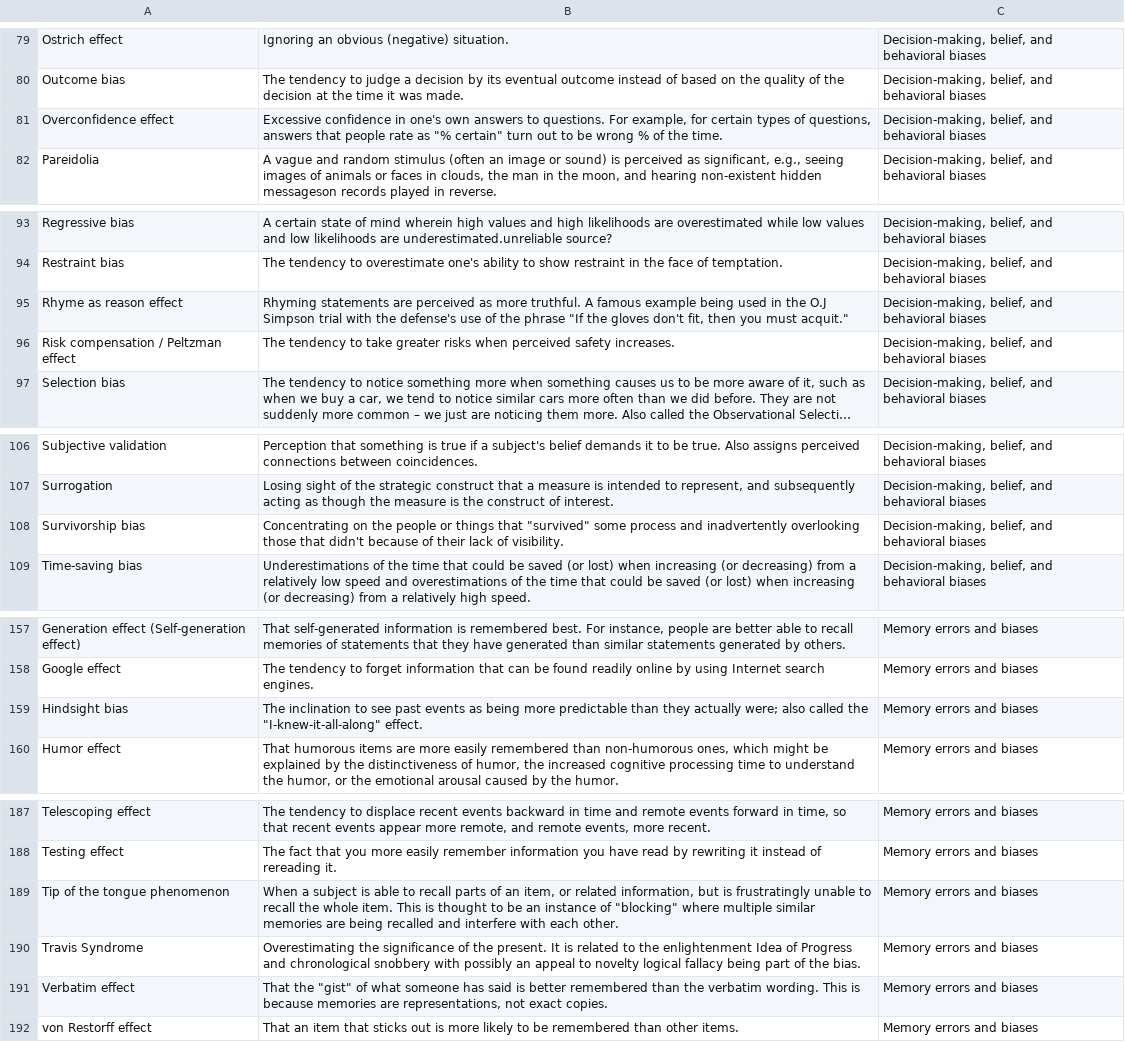
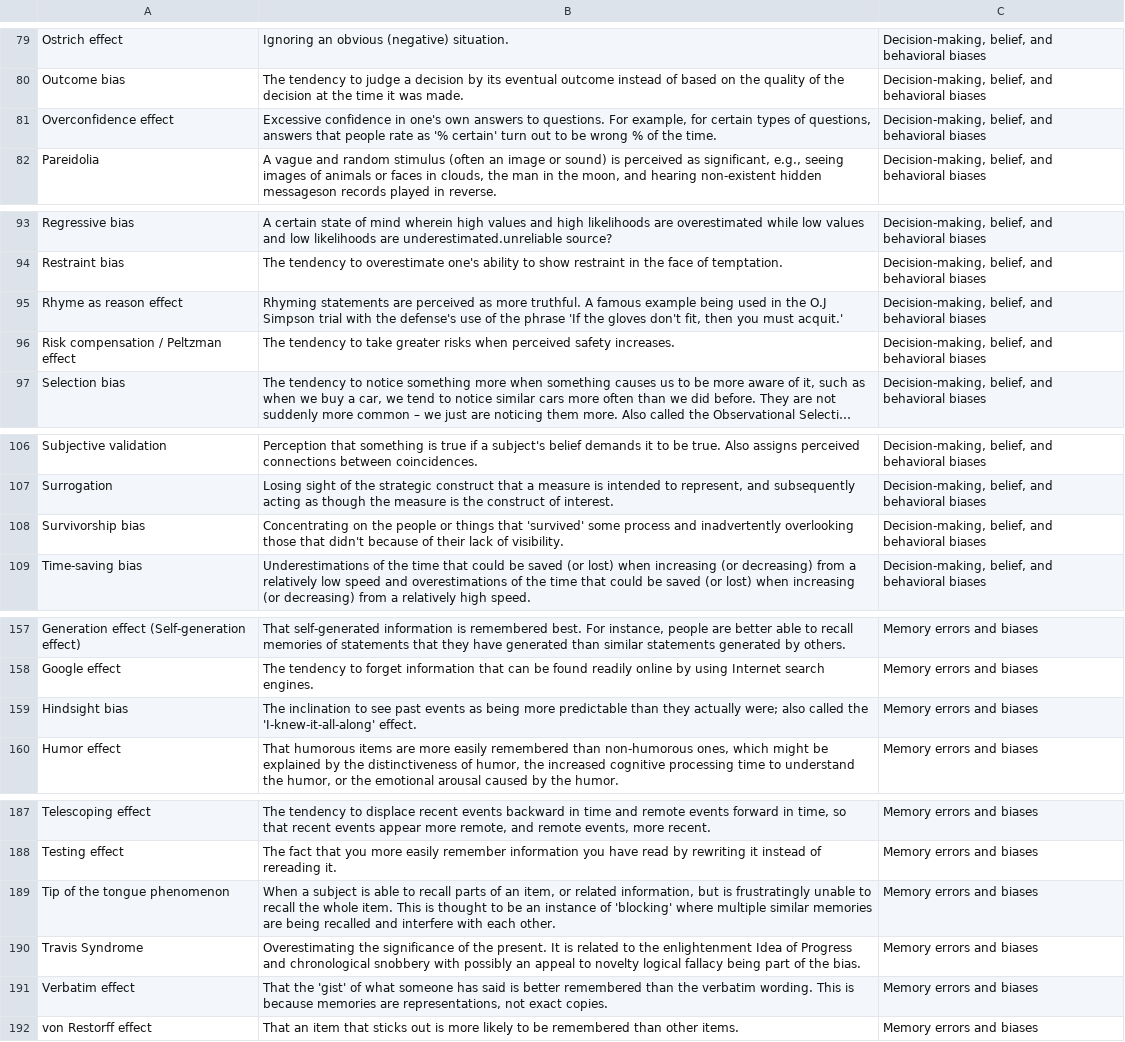
Before and after one commit to kgronpug/biases, a TSV file: biases.tsv, drawn as a sheet; only a part is shown, gaps mark what is left out; long unchanged cells end in …; the diff covers the shown part only.

```diff
--- a/biases.tsv
+++ b/biases.tsv
@@ -80,3 +80,3 @@ Ostrich effect	Ignoring an obvious (negative) situation.	Decision-making, belief
 Outcome bias	The tendency to judge a decision by its eventual outcome instead of based on the quality of the decision at the time it was made.	Decision-making, belief, and behavioral biases
-Overconfidence effect	Excessive confidence in one's own answers to questions. For example, for certain types of questions, answers that people rate as "% certain" turn out to be wrong % of the time.	Decision-making, belief, and behavioral biases
+Overconfidence effect	Excessive confidence in one's own answers to questions. For example, for certain types of questions, answers that people rate as '% certain' turn out to be wrong % of the time.	Decision-making, belief, and behavioral biases
 Pareidolia	A vague and random stimulus (often an image or sound) is perceived as significant, e.g., seeing images of animals or faces in clouds, the man in the moon, and hearing non-existent hidden messageson records played in reverse.	Decision-making, belief, and behavioral biases
@@ -94,3 +94,3 @@ Regressive bias	A certain state of mind wherein high values and high likelihoods
 Restraint bias	The tendency to overestimate one's ability to show restraint in the face of temptation.	Decision-making, belief, and behavioral biases
-Rhyme as reason effect	Rhyming statements are perceived as more truthful. A famous example being used in the O.J Simpson trial with the defense's use of the phrase "If the gloves don't fit, then you must acquit."	Decision-making, belief, and behavioral biases
+Rhyme as reason effect	Rhyming statements are perceived as more truthful. A famous example being used in the O.J Simpson trial with the defense's use of the phrase 'If the gloves don't fit, then you must acquit.'	Decision-making, belief, and behavioral biases
 Risk compensation / Peltzman effect	The tendency to take greater risks when perceived safety increases.	Decision-making, belief, and behavioral biases
@@ -107,3 +107,3 @@ Subjective validation	Perception that something is true if a subject's belief de
 Surrogation	Losing sight of the strategic construct that a measure is intended to represent, and subsequently acting as though the measure is the construct of interest.	Decision-making, belief, and behavioral biases
-Survivorship bias	Concentrating on the people or things that "survived" some process and inadvertently overlooking those that didn't because of their lack of visibility.	Decision-making, belief, and behavioral biases
+Survivorship bias	Concentrating on the people or things that 'survived' some process and inadvertently overlooking those that didn't because of their lack of visibility.	Decision-making, belief, and behavioral biases
 Time-saving bias	Underestimations of the time that could be saved (or lost) when increasing (or decreasing) from a relatively low speed and overestimations of the time that could be saved (or lost) when increasing (or decreasing) from a relatively high speed.	Decision-making, belief, and behavioral biases
@@ -158,3 +158,3 @@ Generation effect (Self-generation effect)	That self-generated information is re
 Google effect	The tendency to forget information that can be found readily online by using Internet search engines.	Memory errors and biases
-Hindsight bias	The inclination to see past events as being more predictable than they actually were; also called the "I-knew-it-all-along" effect.	Memory errors and biases
+Hindsight bias	The inclination to see past events as being more predictable than they actually were; also called the 'I-knew-it-all-along' effect.	Memory errors and biases
 Humor effect	That humorous items are more easily remembered than non-humorous ones, which might be explained by the distinctiveness of humor, the increased cognitive processing time to understand the humor, or the emotional arousal caused by the humor.	Memory errors and biases
@@ -188,5 +188,5 @@ Telescoping effect	The tendency to displace recent events backward in time and r
 Testing effect	The fact that you more easily remember information you have read by rewriting it instead of rereading it.	Memory errors and biases
-Tip of the tongue phenomenon	When a subject is able to recall parts of an item, or related information, but is frustratingly unable to recall the whole item. This is thought to be an instance of "blocking" where multiple similar memories are being recalled and interfere with each other.	Memory errors and biases
+Tip of the tongue phenomenon	When a subject is able to recall parts of an item, or related information, but is frustratingly unable to recall the whole item. This is thought to be an instance of 'blocking' where multiple similar memories are being recalled and interfere with each other.	Memory errors and biases
 Travis Syndrome	Overestimating the significance of the present. It is related to the enlightenment Idea of Progress and chronological snobbery with possibly an appeal to novelty logical fallacy being part of the bias.	Memory errors and biases
-Verbatim effect	That the "gist" of what someone has said is better remembered than the verbatim wording. This is because memories are representations, not exact copies.	Memory errors and biases
+Verbatim effect	That the 'gist' of what someone has said is better remembered than the verbatim wording. This is because memories are representations, not exact copies.	Memory errors and biases
 von Restorff effect	That an item that sticks out is more likely to be remembered than other items.	Memory errors and biases
```
Also changed, not shown: 11 edited cells elsewhere in this file.
